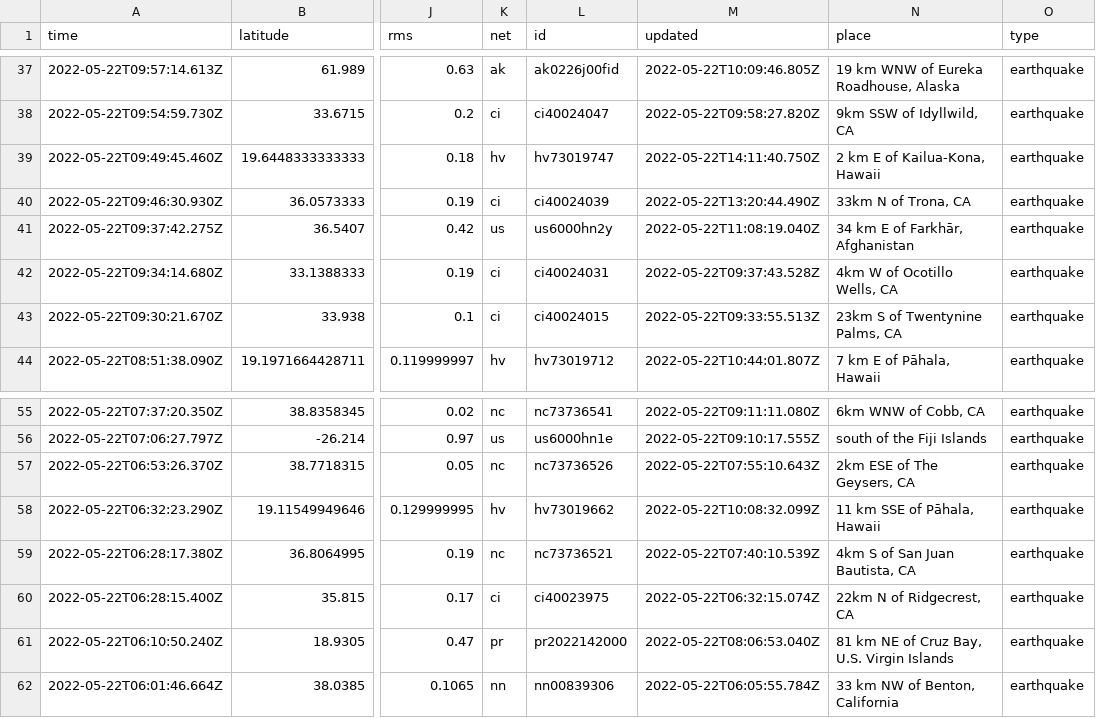
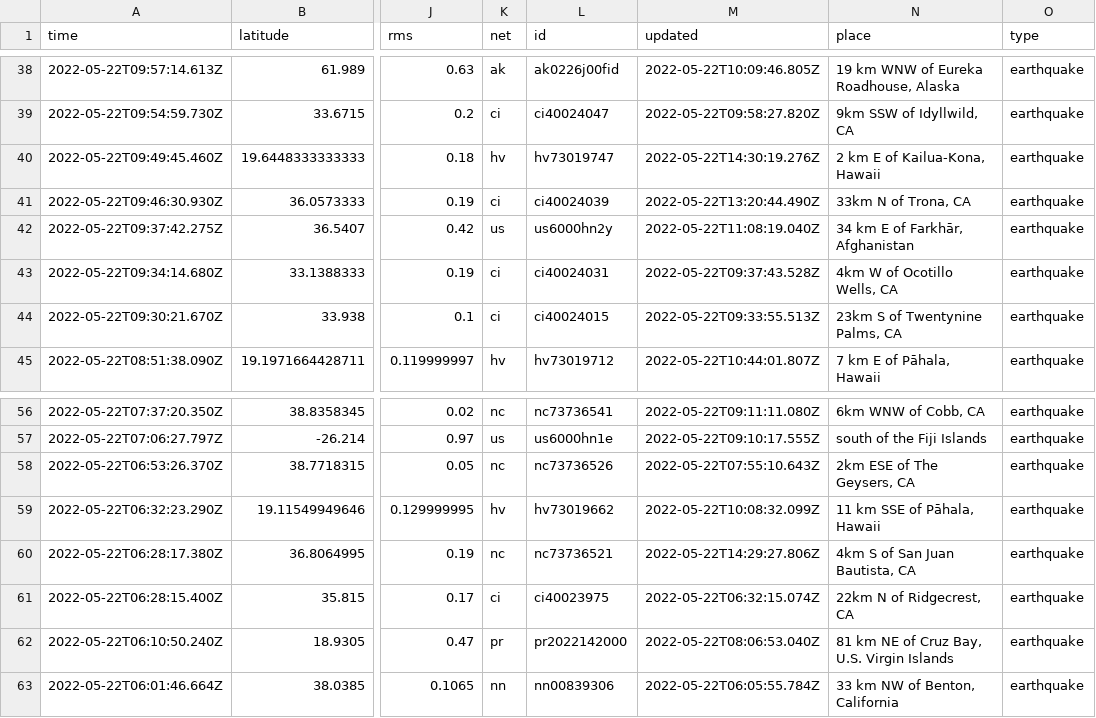
Before and after one commit to kmaepetrin/nicar22-github-actions, a CSV file: usgs_current.csv, drawn as a sheet; only a part is shown, gaps mark what is left out; addresses are those after the commit; the diff covers the shown part only; the diff names each change by its address in the sheet, - before the commit and + after, or states it on an @@ line.

```diff
--- a/usgs_current.csv
+++ b/usgs_current.csv
-M40 (updated): 2022-05-22T14:11:40.750Z
+M40 (updated): 2022-05-22T14:30:19.276Z
-M60 (updated): 2022-05-22T07:40:10.539Z
+M60 (updated): 2022-05-22T14:29:27.806Z
```
Also changed, not shown: 3 added rows and 17 edited cells elsewhere in this file, 1 other file.
